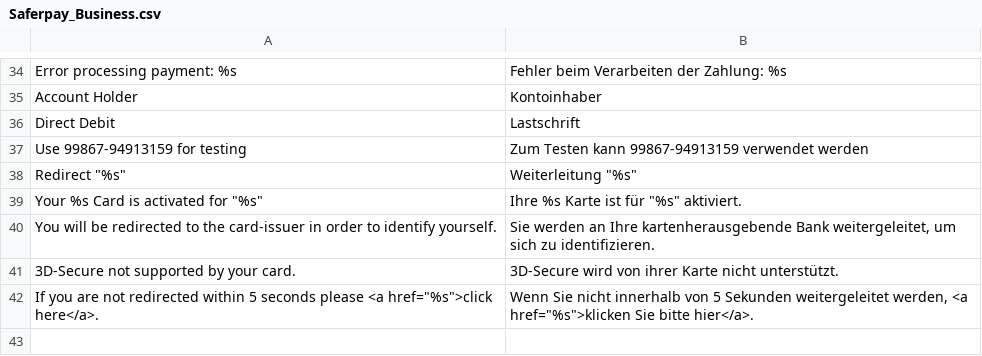
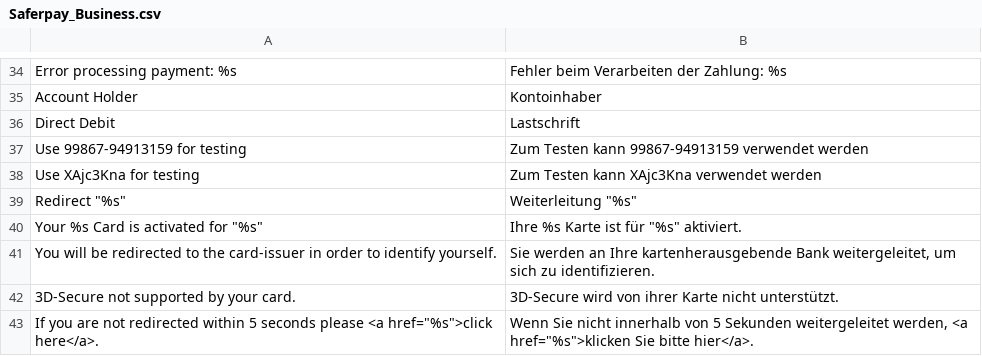
Before and after one commit to openstream/SaferpayBusiness, a CSV file: app/locale/de_DE/Saferpay_Business.csv, drawn as a sheet; only a part is shown, gaps mark what is left out; the diff names each change by its address in the sheet, - before the commit and + after, or states it on an @@ line.

Commit message:
Add testing password comment to the system xml, also added german translation

```diff
--- a/app/locale/de_DE/Saferpay_Business.csv
+++ b/app/locale/de_DE/Saferpay_Business.csv
+row 38: Use XAjc3Kna for testing | Zum Testen kann XAjc3Kna verwendet werden
```
Also changed, not shown: 1 other file.
